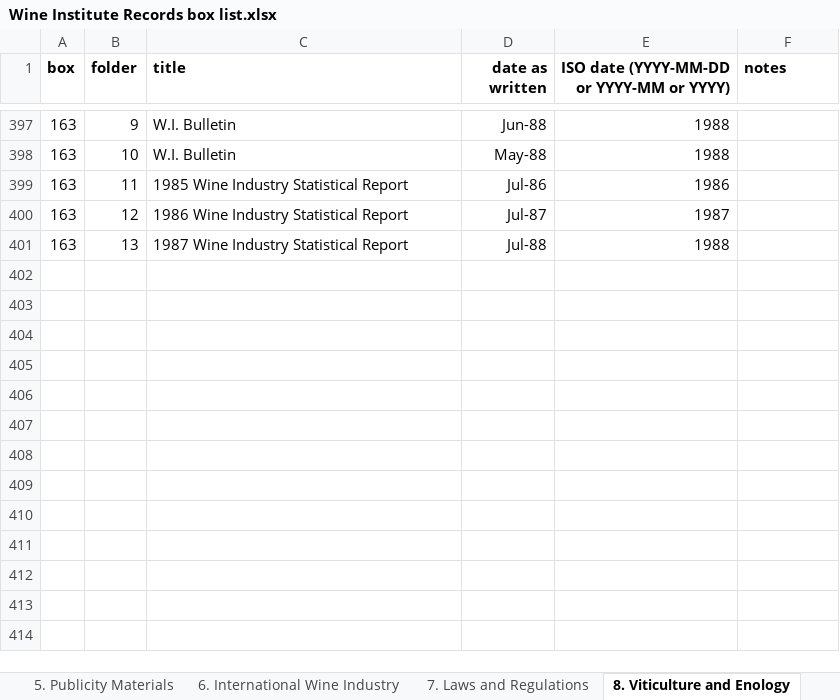
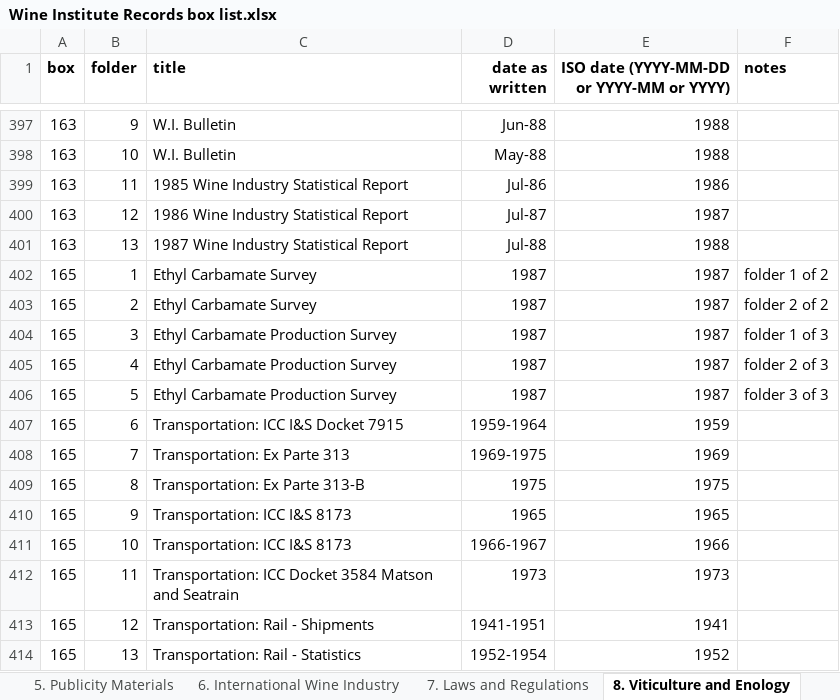
Before and after one commit to lizcphillips/UCD-WineInstitute, an Excel workbook: Wine Institute Records box list.xlsx, sheet 8. Viticulture and Enology, drawn as a sheet; only a part is shown, gaps mark what is left out; values as stored, in another font and other column widths than the file's, no borders; the diff names each change by its address in the sheet, - before the commit and + after, or states it on an @@ line.

Commit message:
Mixed records; ethyl carbamate reports

```diff
--- a/Wine Institute Records box list.xlsx (sheet 8. Viticulture and Enology)
+++ b/Wine Institute Records box list.xlsx (sheet 8. Viticulture and Enology)
+row 402: 165 | 1 | Ethyl Carbamate Survey | 1987 | 1987 | folder 1 of 2
+row 403: 165 | 2 | Ethyl Carbamate Survey | 1987 | 1987 | folder 2 of 2
+row 404: 165 | 3 | Ethyl Carbamate Production Survey | 1987 | 1987 | folder 1 of 3
+row 405: 165 | 4 | Ethyl Carbamate Production Survey | 1987 | 1987 | folder 2 of 3
+row 406: 165 | 5 | Ethyl Carbamate Production Survey | 1987 | 1987 | folder 3 of 3
+row 407: 165 | 6 | Transportation: ICC I&S Docket 7915 | 1959-1964 | 1959
+row 408: 165 | 7 | Transportation: Ex Parte 313 | 1969-1975 | 1969
+row 409: 165 | 8 | Transportation: Ex Parte 313-B | 1975 | 1975
+row 410: 165 | 9 | Transportation: ICC I&S 8173 | 1965 | 1965
+row 411: 165 | 10 | Transportation: ICC I&S 8173 | 1966-1967 | 1966
+row 412: 165 | 11 | Transportation: ICC Docket 3584 Matson and Seatrain | 1973 | 1973
+row 413: 165 | 12 | Transportation: Rail - Shipments | 1941-1951 | 1941
+row 414: 165 | 13 | Transportation: Rail - Statistics | 1952-1954 | 1952
```
Also changed, not shown: sheet 1. Reference, sheet 2. Wine Institute, sheet 4. California Wine Industry, sheet 6. International Wine Industry, sheet 5. Publicity Materials.
